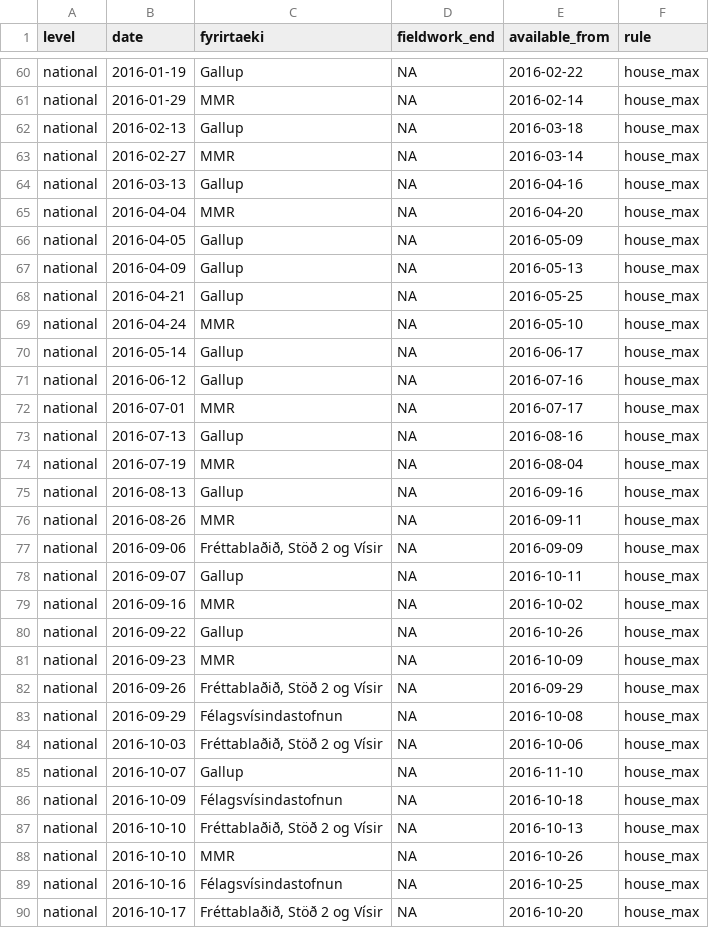
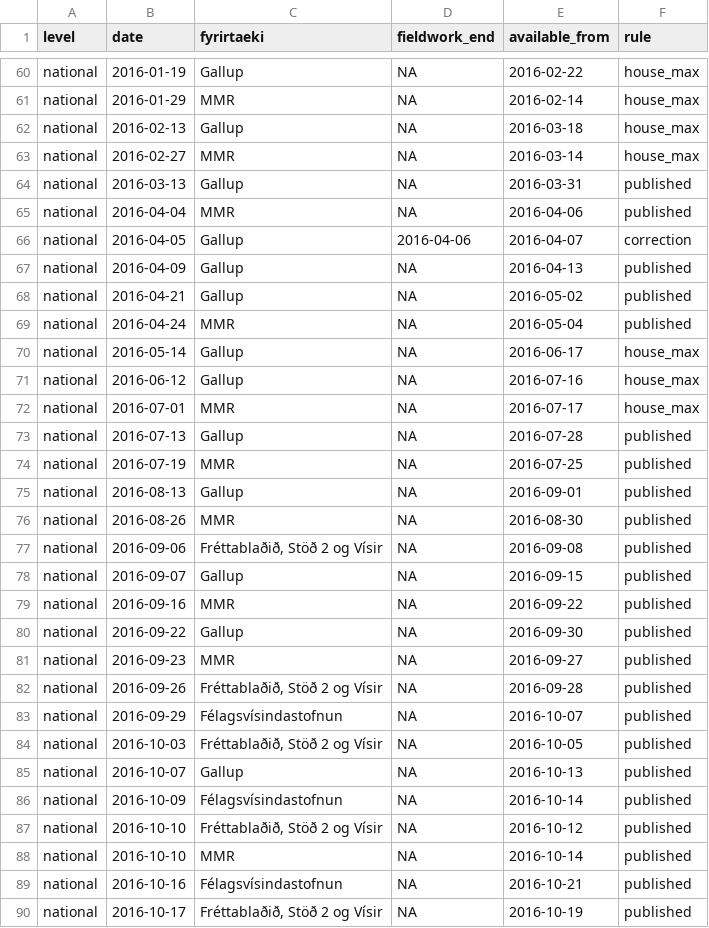
Before and after one commit to metill-is/kosningaspa, a CSV file: harness/availability.csv, drawn as a sheet; only a part is shown, gaps mark what is left out; the diff covers the shown part only.

```diff
--- a/harness/availability.csv
+++ b/harness/availability.csv
@@ -63,8 +63,8 @@ national,2016-02-13,Gallup,NA,2016-03-18,house_max
 national,2016-02-27,MMR,NA,2016-03-14,house_max
-national,2016-03-13,Gallup,NA,2016-04-16,house_max
-national,2016-04-04,MMR,NA,2016-04-20,house_max
-national,2016-04-05,Gallup,NA,2016-05-09,house_max
-national,2016-04-09,Gallup,NA,2016-05-13,house_max
-national,2016-04-21,Gallup,NA,2016-05-25,house_max
-national,2016-04-24,MMR,NA,2016-05-10,house_max
+national,2016-03-13,Gallup,NA,2016-03-31,published
+national,2016-04-04,MMR,NA,2016-04-06,published
+national,2016-04-05,Gallup,2016-04-06,2016-04-07,correction
+national,2016-04-09,Gallup,NA,2016-04-13,published
+national,2016-04-21,Gallup,NA,2016-05-02,published
+national,2016-04-24,MMR,NA,2016-05-04,published
 national,2016-05-14,Gallup,NA,2016-06-17,house_max
@@ -72,19 +72,19 @@ national,2016-06-12,Gallup,NA,2016-07-16,house_max
 national,2016-07-01,MMR,NA,2016-07-17,house_max
-national,2016-07-13,Gallup,NA,2016-08-16,house_max
-national,2016-07-19,MMR,NA,2016-08-04,house_max
-national,2016-08-13,Gallup,NA,2016-09-16,house_max
-national,2016-08-26,MMR,NA,2016-09-11,house_max
-national,2016-09-06,"Fréttablaðið, Stöð 2 og Vísir",NA,2016-09-09,house_max
-national,2016-09-07,Gallup,NA,2016-10-11,house_max
-national,2016-09-16,MMR,NA,2016-10-02,house_max
-national,2016-09-22,Gallup,NA,2016-10-26,house_max
-national,2016-09-23,MMR,NA,2016-10-09,house_max
-national,2016-09-26,"Fréttablaðið, Stöð 2 og Vísir",NA,2016-09-29,house_max
-national,2016-09-29,Félagsvísindastofnun,NA,2016-10-08,house_max
-national,2016-10-03,"Fréttablaðið, Stöð 2 og Vísir",NA,2016-10-06,house_max
-national,2016-10-07,Gallup,NA,2016-11-10,house_max
-national,2016-10-09,Félagsvísindastofnun,NA,2016-10-18,house_max
-national,2016-10-10,"Fréttablaðið, Stöð 2 og Vísir",NA,2016-10-13,house_max
-national,2016-10-10,MMR,NA,2016-10-26,house_max
-national,2016-10-16,Félagsvísindastofnun,NA,2016-10-25,house_max
-national,2016-10-17,"Fréttablaðið, Stöð 2 og Vísir",NA,2016-10-20,house_max
+national,2016-07-13,Gallup,NA,2016-07-28,published
+national,2016-07-19,MMR,NA,2016-07-25,published
+national,2016-08-13,Gallup,NA,2016-09-01,published
+national,2016-08-26,MMR,NA,2016-08-30,published
+national,2016-09-06,"Fréttablaðið, Stöð 2 og Vísir",NA,2016-09-08,published
+national,2016-09-07,Gallup,NA,2016-09-15,published
+national,2016-09-16,MMR,NA,2016-09-22,published
+national,2016-09-22,Gallup,NA,2016-09-30,published
+national,2016-09-23,MMR,NA,2016-09-27,published
+national,2016-09-26,"Fréttablaðið, Stöð 2 og Vísir",NA,2016-09-28,published
+national,2016-09-29,Félagsvísindastofnun,NA,2016-10-07,published
+national,2016-10-03,"Fréttablaðið, Stöð 2 og Vísir",NA,2016-10-05,published
+national,2016-10-07,Gallup,NA,2016-10-13,published
+national,2016-10-09,Félagsvísindastofnun,NA,2016-10-14,published
+national,2016-10-10,"Fréttablaðið, Stöð 2 og Vísir",NA,2016-10-12,published
+national,2016-10-10,MMR,NA,2016-10-14,published
+national,2016-10-16,Félagsvísindastofnun,NA,2016-10-21,published
+national,2016-10-17,"Fréttablaðið, Stöð 2 og Vísir",NA,2016-10-19,published
```
Also changed, not shown: 11 edited cells elsewhere in this file, harness/sources/fieldwork_corrections.csv, 12 other files.
